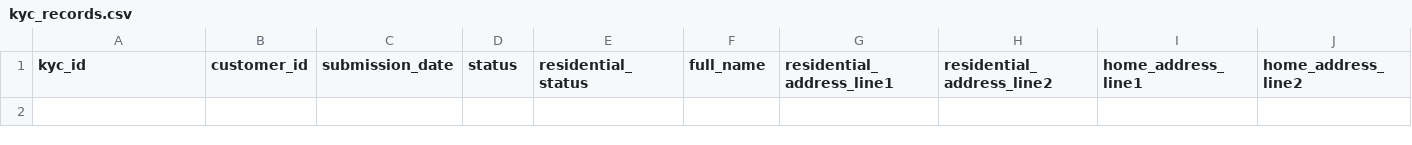
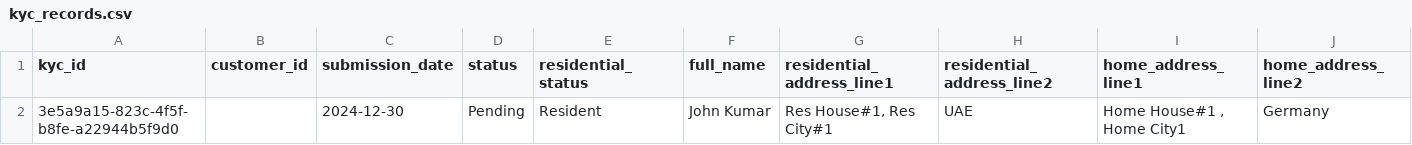
Before and after one commit to radhabaran/invoice_app_v0r2, a CSV file: data/kyc_records.csv, drawn as a sheet; only a part is shown; rows hold the shown columns only; the diff names each change by its address in the sheet, - before the commit and + after, or states it on an @@ line.

```diff
--- a/data/kyc_records.csv
+++ b/data/kyc_records.csv
+row 2: 3e5a9a15-823c-4f5f-b8fe-a22944b5f9d0 |  | 2024-12-30 | Pending | Resident | John Kumar | Res House#1, Res City#1 | UAE | Home House#1 , Home City1 | Germany
```
Also changed, not shown: 2 other files.
